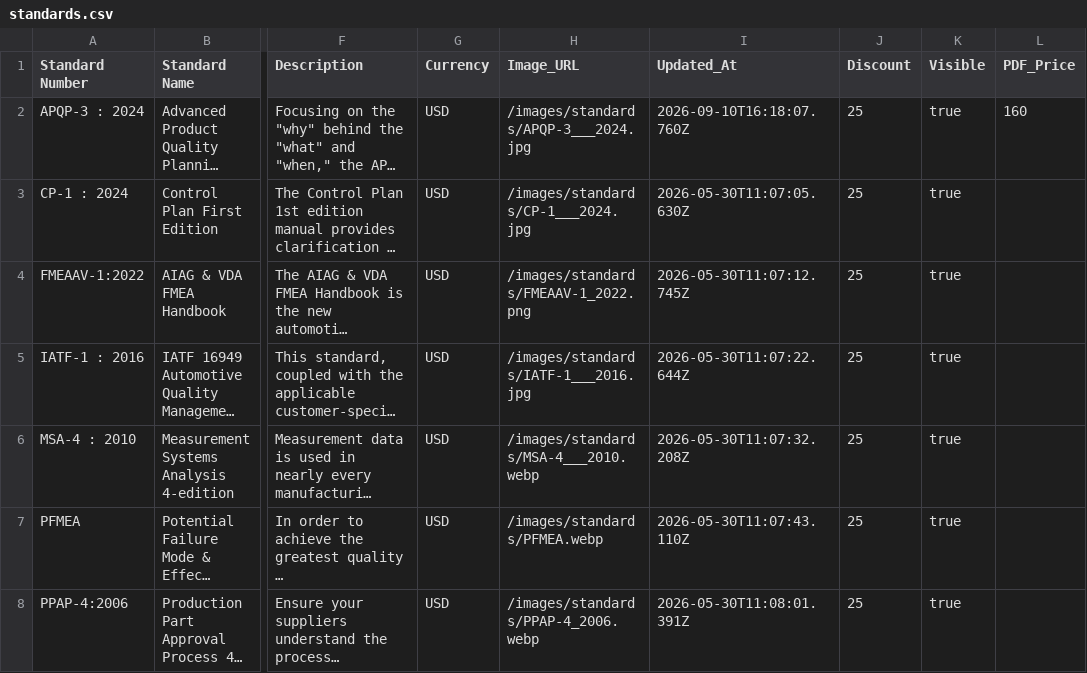
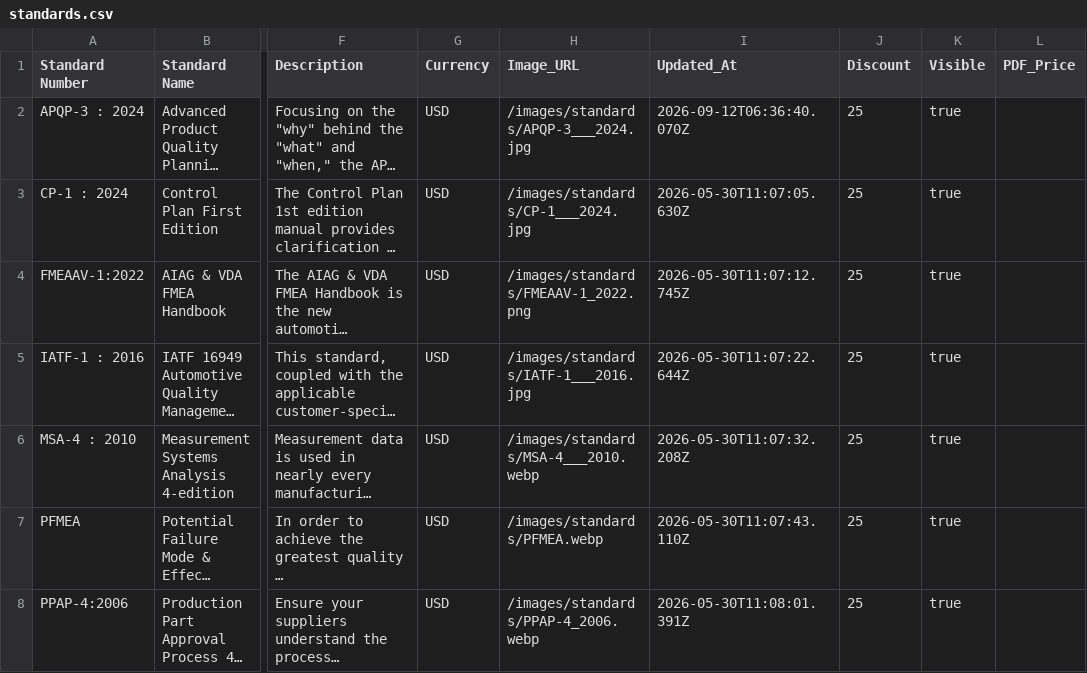
Before and after one commit to sudhirg3173-star/bookstore, a CSV file: data/standards.csv, drawn as a sheet; only a part is shown, gaps mark what is left out; long unchanged cells end in …; the diff names each change by its address in the sheet, - before the commit and + after, or states it on an @@ line.

Commit message:
PDF price updated for 1 standard

```diff
--- a/data/standards.csv
+++ b/data/standards.csv
-I2 (Updated_At): 2026-09-10T16:18:07.760Z
+I2 (Updated_At): 2026-09-12T06:36:40.070Z
-L2 (PDF_Price): 160
+L2 (PDF_Price): (empty)
```
Also changed, not shown: 1 other file.
